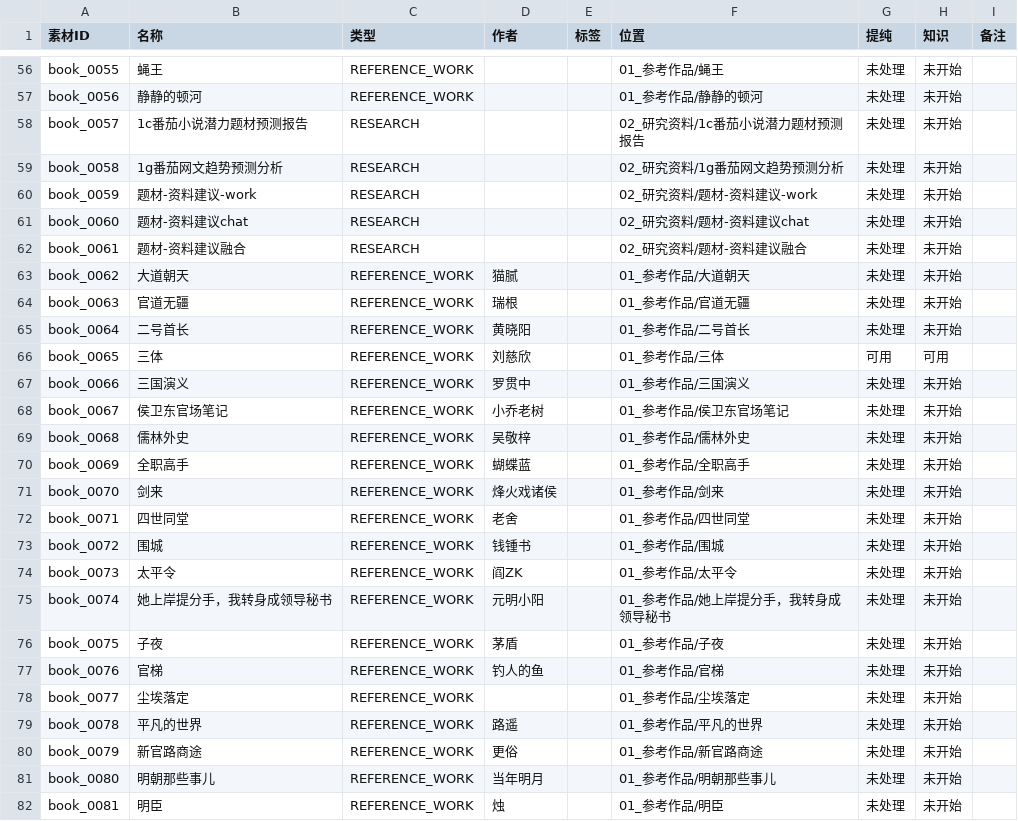
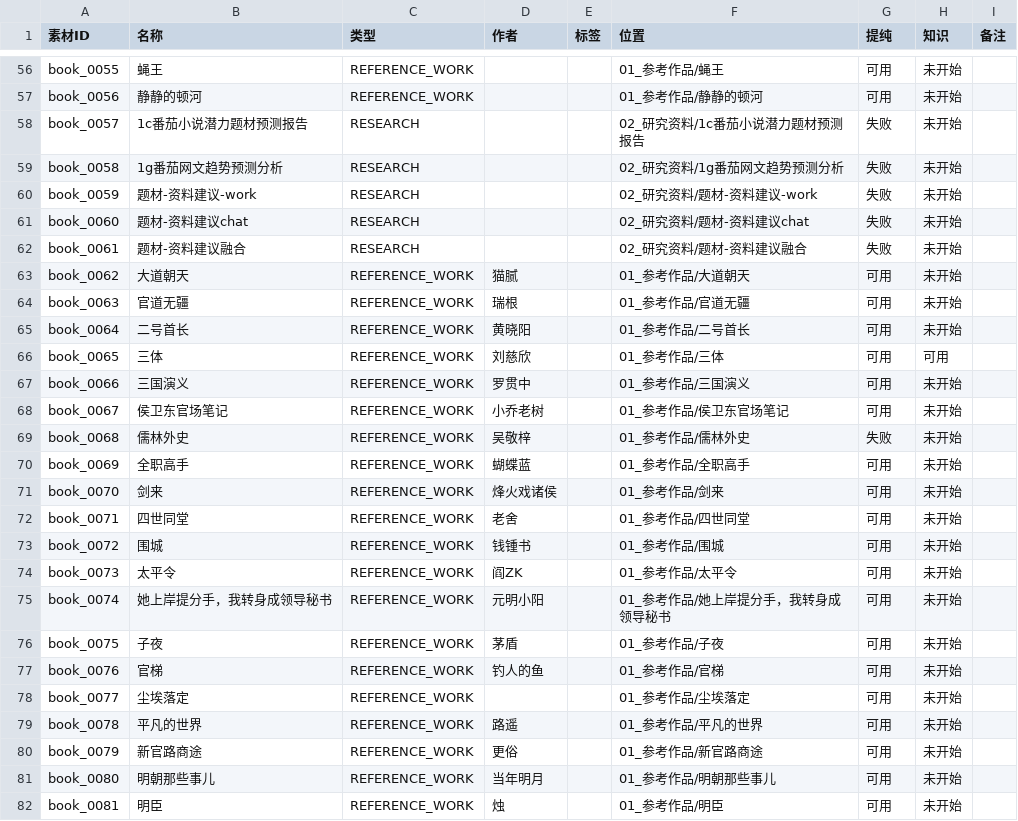
Before and after one commit to aidenkael/AI-4.2-write, a CSV file: 01_原始素材/素材清单.csv, drawn as a sheet; only a part is shown, gaps mark what is left out; the diff covers the shown part only; the diff names each change by its address in the sheet, - before the commit and + after, or states it on an @@ line.

```diff
--- a/01_原始素材/素材清单.csv
+++ b/01_原始素材/素材清单.csv
-G56:G57 (提纯): 未处理
+G56:G57 (提纯): 可用
-G58:G62 (提纯): 未处理
+G58:G62 (提纯): 失败
-G63:G65 (提纯): 未处理
+G63:G65 (提纯): 可用
-G67:G68 (提纯): 未处理
+G67:G68 (提纯): 可用
-G69 (提纯): 未处理
+G69 (提纯): 失败
-G70:G82 (提纯): 未处理
+G70:G82 (提纯): 可用
```
Also changed, not shown: 111 edited cells elsewhere in this file, 2 other files.
